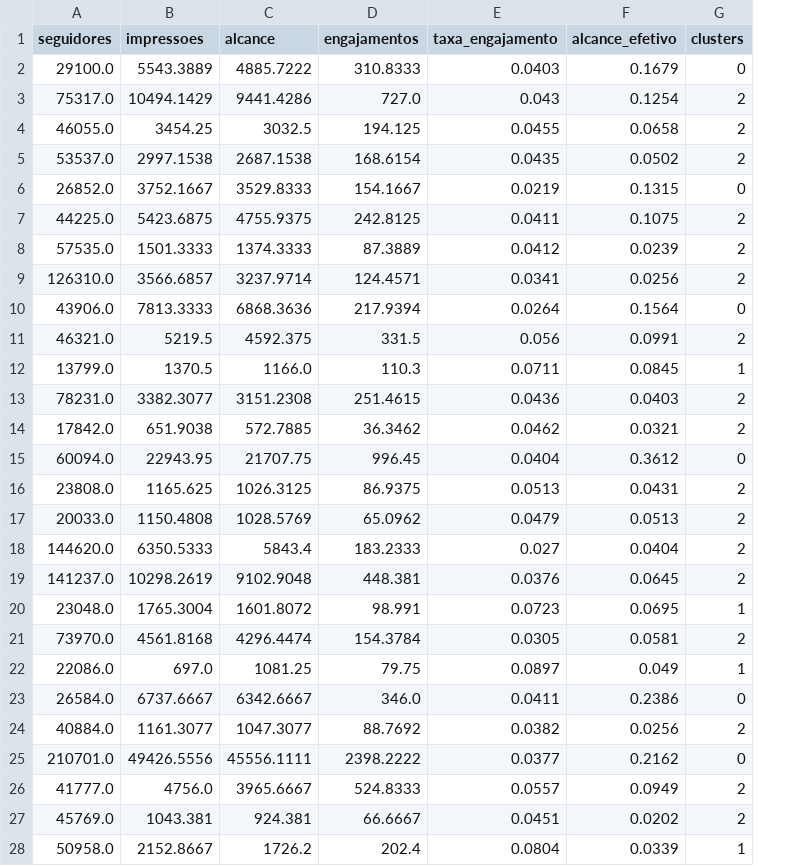
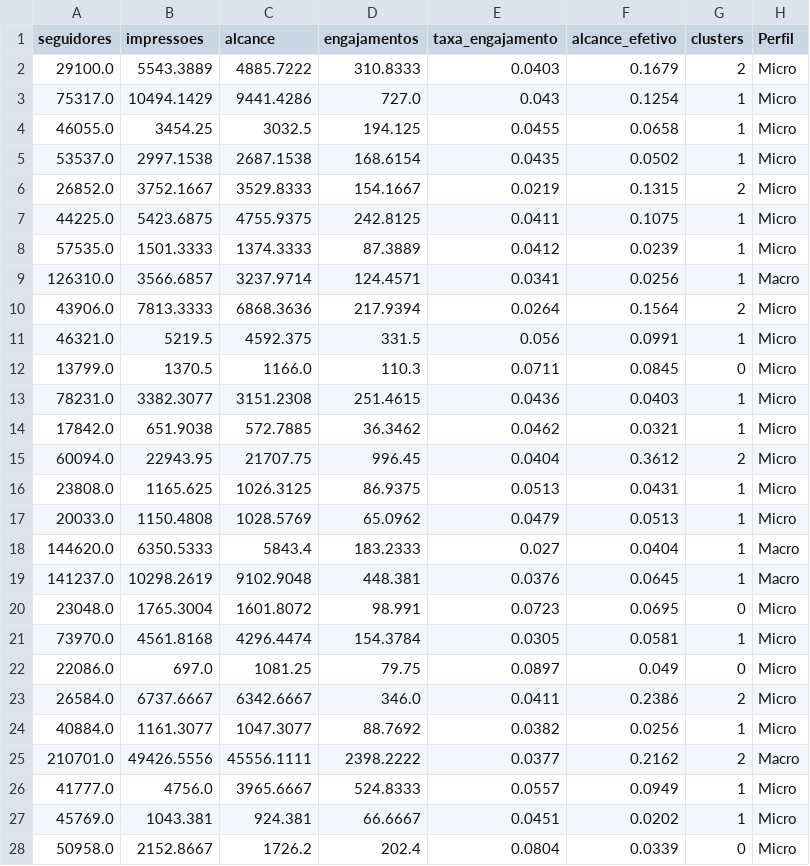
Before and after one commit to TCDuarte/analise-awareness-python, a CSV file: clusters.csv, drawn as a sheet; only a part is shown; the diff covers the shown part only; the diff names each change by its address in the sheet, - before the commit and + after, or states it on an @@ line.

```diff
--- a/clusters.csv
+++ b/clusters.csv
+column H (Perfil), rows 2-28: Micro | Micro | Micro | Micro | Micro | Micro | Micro | Macro | Micro | Micro | Micro | Micro | Micro | Micro | Micro | Micro | Macro | Macro | Micro | Micro | Micro | Micro | Micro | Macro | Micro | Micro | Micro
-G2 (clusters): 0
+G2 (clusters): 2
-G3:G5 (clusters): 2
+G3:G5 (clusters): 1
-G6 (clusters): 0
+G6 (clusters): 2
-G7:G9 (clusters): 2
+G7:G9 (clusters): 1
-G10 (clusters): 0
+G10 (clusters): 2
-G11 (clusters): 2
+G11 (clusters): 1
-G12 (clusters): 1
+G12 (clusters): 0
-G13:G14 (clusters): 2
+G13:G14 (clusters): 1
-G15 (clusters): 0
+G15 (clusters): 2
-G16:G19 (clusters): 2
+G16:G19 (clusters): 1
-G20 (clusters): 1
+G20 (clusters): 0
-G21 (clusters): 2
+G21 (clusters): 1
-G22 (clusters): 1
+G22 (clusters): 0
-G23 (clusters): 0
+G23 (clusters): 2
-G24 (clusters): 2
+G24 (clusters): 1
-G25 (clusters): 0
+G25 (clusters): 2
-G26:G27 (clusters): 2
+G26:G27 (clusters): 1
-G28 (clusters): 1
+G28 (clusters): 0
```
Also changed, not shown: 24 edited cells elsewhere in this file, 1 other file.
